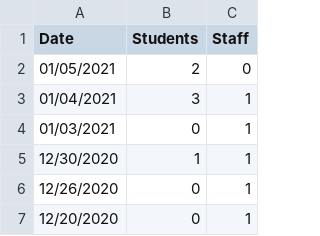
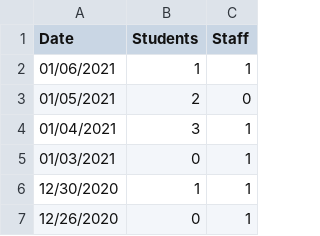
Before and after one commit to huberthickman/WHSCovidPlot, a CSV file: data.csv, drawn as a sheet; only a part is shown; the shorter side is filled out with more unchanged rows; the diff names each change by its address in the sheet, - before the commit and + after, or states it on an @@ line.

Commit message:
01/06/2021 data update

```diff
--- a/data.csv
+++ b/data.csv
+row 2: 01/06/2021 | 1 | 1
```
Also changed, not shown: 2 other files.
